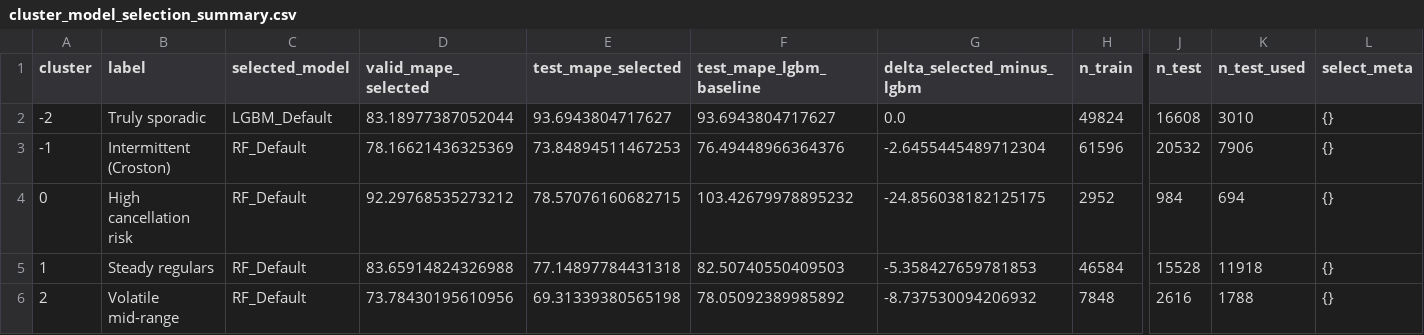
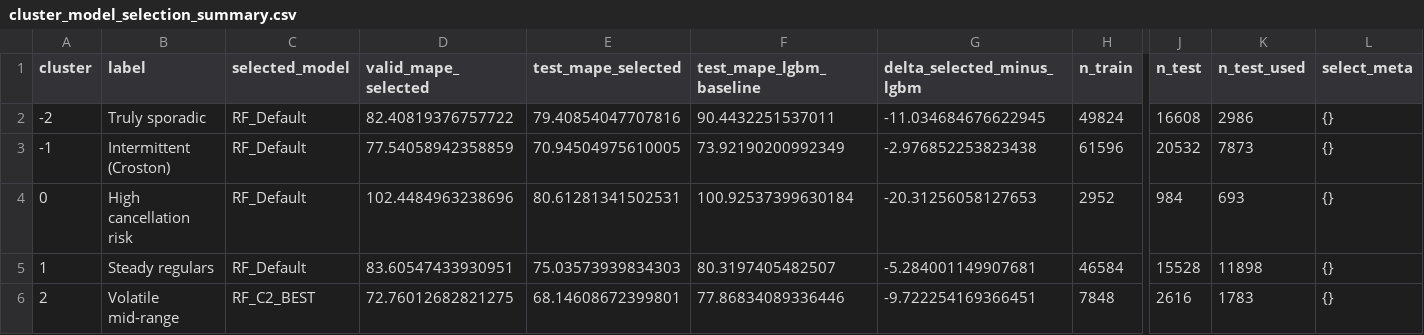
Before and after one commit to Jaejae1107/IEOR4578_Assignment-Deliverable, a CSV file: fortunetellers_artifacts/modeling/cluster_model_selection_summary.csv, drawn as a sheet; only a part is shown, gaps mark what is left out; the diff names each change by its address in the sheet, - before the commit and + after, or states it on an @@ line.

```diff
--- a/fortunetellers_artifacts/modeling/cluster_model_selection_summary.csv
+++ b/fortunetellers_artifacts/modeling/cluster_model_selection_summary.csv
-C2 (selected_model): LGBM_Default
+C2 (selected_model): RF_Default
-D2 (valid_mape_selected): 83.18977387052044
+D2 (valid_mape_selected): 82.40819376757722
-E2 (test_mape_selected): 93.6943804717627
+E2 (test_mape_selected): 79.40854047707816
-F2 (test_mape_lgbm_baseline): 93.6943804717627
+F2 (test_mape_lgbm_baseline): 90.4432251537011
-G2 (delta_selected_minus_lgbm): 0.0
+G2 (delta_selected_minus_lgbm): -11.034684676622945
-K2 (n_test_used): 3010
+K2 (n_test_used): 2986
-D3 (valid_mape_selected): 78.16621436325369
+D3 (valid_mape_selected): 77.54058942358859
-E3 (test_mape_selected): 73.84894511467253
+E3 (test_mape_selected): 70.94504975610005
-F3 (test_mape_lgbm_baseline): 76.49448966364376
+F3 (test_mape_lgbm_baseline): 73.92190200992349
-G3 (delta_selected_minus_lgbm): -2.6455445489712304
+G3 (delta_selected_minus_lgbm): -2.976852253823438
-K3 (n_test_used): 7906
+K3 (n_test_used): 7873
-D4 (valid_mape_selected): 92.29768535273212
+D4 (valid_mape_selected): 102.4484963238696
-E4 (test_mape_selected): 78.57076160682715
+E4 (test_mape_selected): 80.61281341502531
-F4 (test_mape_lgbm_baseline): 103.42679978895232
+F4 (test_mape_lgbm_baseline): 100.92537399630184
-G4 (delta_selected_minus_lgbm): -24.856038182125175
+G4 (delta_selected_minus_lgbm): -20.31256058127653
-K4 (n_test_used): 694
+K4 (n_test_used): 693
-D5 (valid_mape_selected): 83.65914824326988
+D5 (valid_mape_selected): 83.60547433930951
-E5 (test_mape_selected): 77.14897784431318
+E5 (test_mape_selected): 75.03573939834303
-F5 (test_mape_lgbm_baseline): 82.50740550409503
+F5 (test_mape_lgbm_baseline): 80.3197405482507
-G5 (delta_selected_minus_lgbm): -5.358427659781853
+G5 (delta_selected_minus_lgbm): -5.284001149907681
-K5 (n_test_used): 11918
+K5 (n_test_used): 11898
-C6 (selected_model): RF_Default
+C6 (selected_model): RF_C2_BEST
-D6 (valid_mape_selected): 73.78430195610956
+D6 (valid_mape_selected): 72.76012682821275
-E6 (test_mape_selected): 69.31339380565198
+E6 (test_mape_selected): 68.14608672399801
-F6 (test_mape_lgbm_baseline): 78.05092389985892
+F6 (test_mape_lgbm_baseline): 77.86834089336446
-G6 (delta_selected_minus_lgbm): -8.737530094206932
+G6 (delta_selected_minus_lgbm): -9.722254169366451
-K6 (n_test_used): 1788
+K6 (n_test_used): 1783
```
Also changed, not shown: fortunetellers_artifacts/modeling/cluster_candidate_metrics.csv, fortunetellers_artifacts/modeling/cluster_tuned_lgbm_trials.csv, 6 other files.
